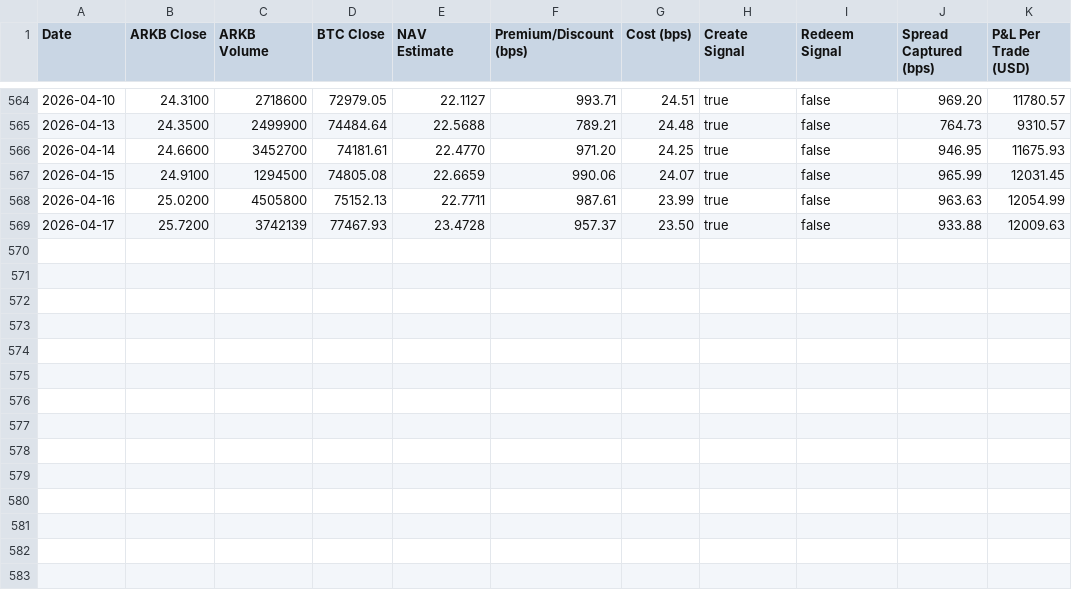
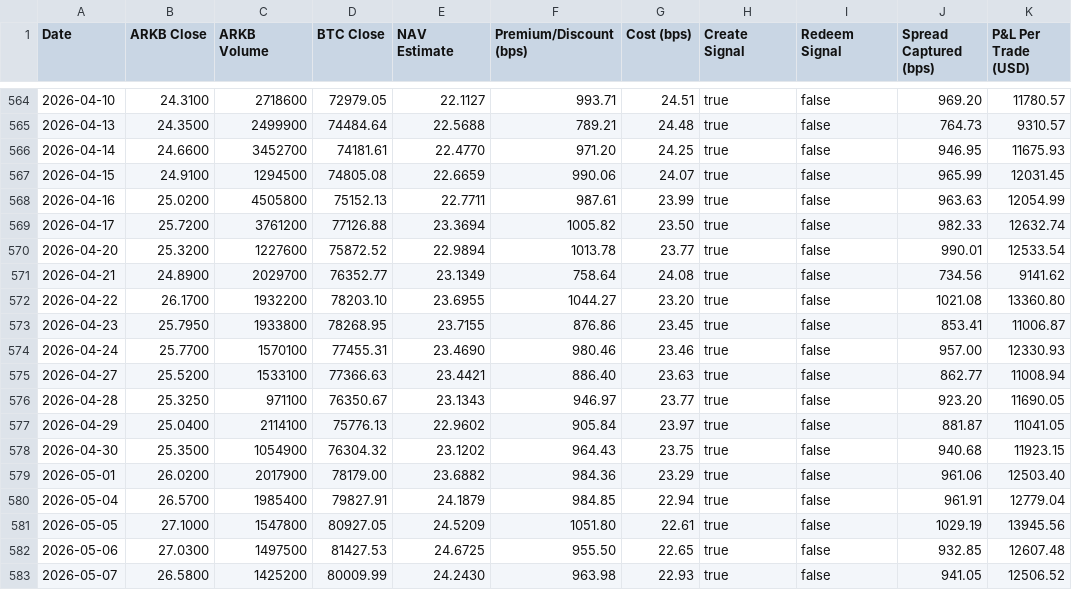
Before and after one commit to ajitkdubey/ARKB, a CSV file: ARKB-arb/node/analysis.csv, drawn as a sheet; only a part is shown, gaps mark what is left out.

```diff
--- a/ARKB-arb/node/analysis.csv
+++ b/ARKB-arb/node/analysis.csv
@@ -568,2 +568,16 @@ Date,ARKB Close,ARKB Volume,BTC Close,NAV Estimate,Premium/Discount (bps),Cost (
 2026-04-16,25.0200,4505800,75152.13,22.7711,987.61,23.99,true,false,963.63,12054.99
-2026-04-17,25.7200,3742139,77467.93,23.4728,957.37,23.50,true,false,933.88,12009.63
+2026-04-17,25.7200,3761200,77126.88,23.3694,1005.82,23.50,true,false,982.33,12632.74
+2026-04-20,25.3200,1227600,75872.52,22.9894,1013.78,23.77,true,false,990.01,12533.54
+2026-04-21,24.8900,2029700,76352.77,23.1349,758.64,24.08,true,false,734.56,9141.62
+2026-04-22,26.1700,1932200,78203.10,23.6955,1044.27,23.20,true,false,1021.08,13360.80
+2026-04-23,25.7950,1933800,78268.95,23.7155,876.86,23.45,true,false,853.41,11006.87
+2026-04-24,25.7700,1570100,77455.31,23.4690,980.46,23.46,true,false,957.00,12330.93
+2026-04-27,25.5200,1533100,77366.63,23.4421,886.40,23.63,true,false,862.77,11008.94
+2026-04-28,25.3250,971100,76350.67,23.1343,946.97,23.77,true,false,923.20,11690.05
+2026-04-29,25.0400,2114100,75776.13,22.9602,905.84,23.97,true,false,881.87,11041.05
+2026-04-30,25.3500,1054900,76304.32,23.1202,964.43,23.75,true,false,940.68,11923.15
+2026-05-01,26.0200,2017900,78179.00,23.6882,984.36,23.29,true,false,961.06,12503.40
+2026-05-04,26.5700,1985400,79827.91,24.1879,984.85,22.94,true,false,961.91,12779.04
+2026-05-05,27.1000,1547800,80927.05,24.5209,1051.80,22.61,true,false,1029.19,13945.56
+2026-05-06,27.0300,1497500,81427.53,24.6725,955.50,22.65,true,false,932.85,12607.48
+2026-05-07,26.5800,1425200,80009.99,24.2430,963.98,22.93,true,false,941.05,12506.52
```
Also changed, not shown: ARKB-arb/node/trades.csv.
